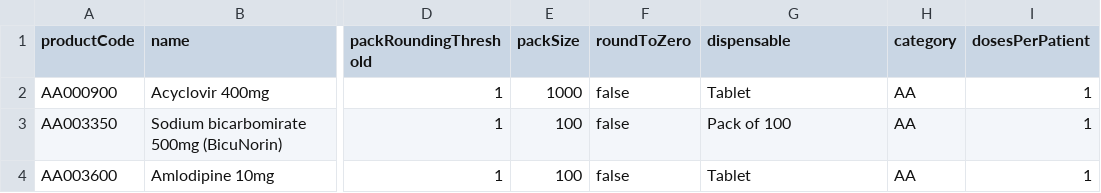
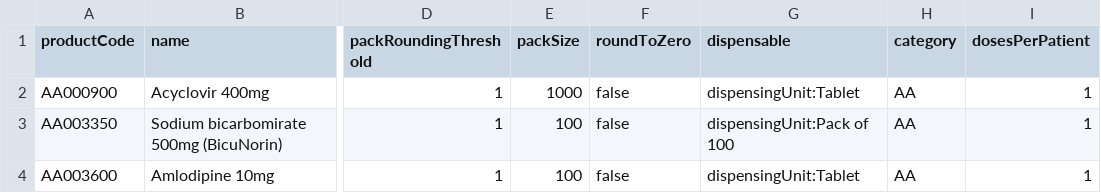
Before and after one commit to OpenLMIS-COVID/covid-configuration, a CSV file: demo-data/Orderables.csv, drawn as a sheet; only a part is shown, gaps mark what is left out; the diff names each change by its address in the sheet, - before the commit and + after, or states it on an @@ line.

```diff
--- a/demo-data/Orderables.csv
+++ b/demo-data/Orderables.csv
-G2 (dispensable): Tablet
+G2 (dispensable): dispensingUnit:Tablet
-G3 (dispensable): Pack of 100
+G3 (dispensable): dispensingUnit:Pack of 100
-G4 (dispensable): Tablet
+G4 (dispensable): dispensingUnit:Tablet
```
Also changed, not shown: demo-data/CatalogItems.csv, mappings/Facilities_mapping.csv, 7 other files.
